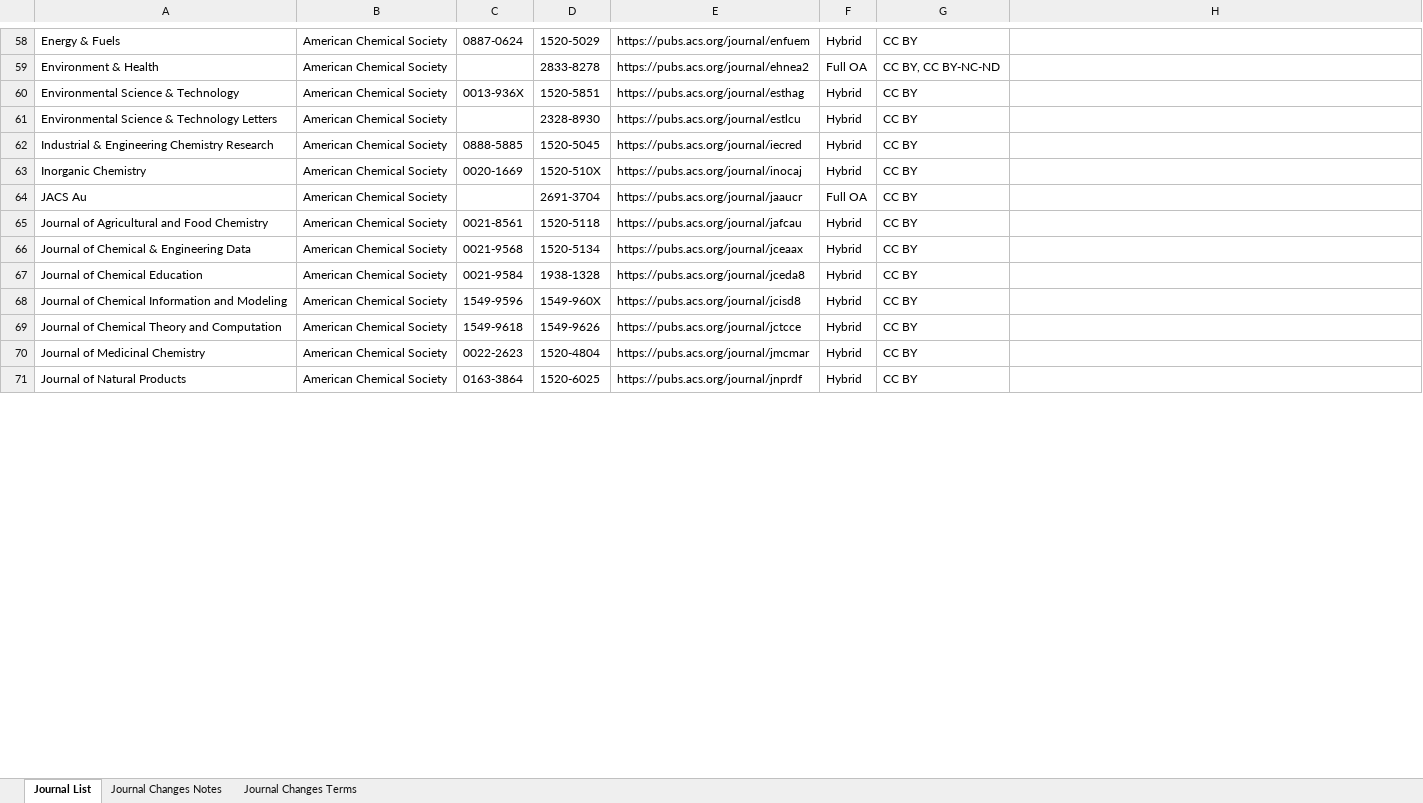
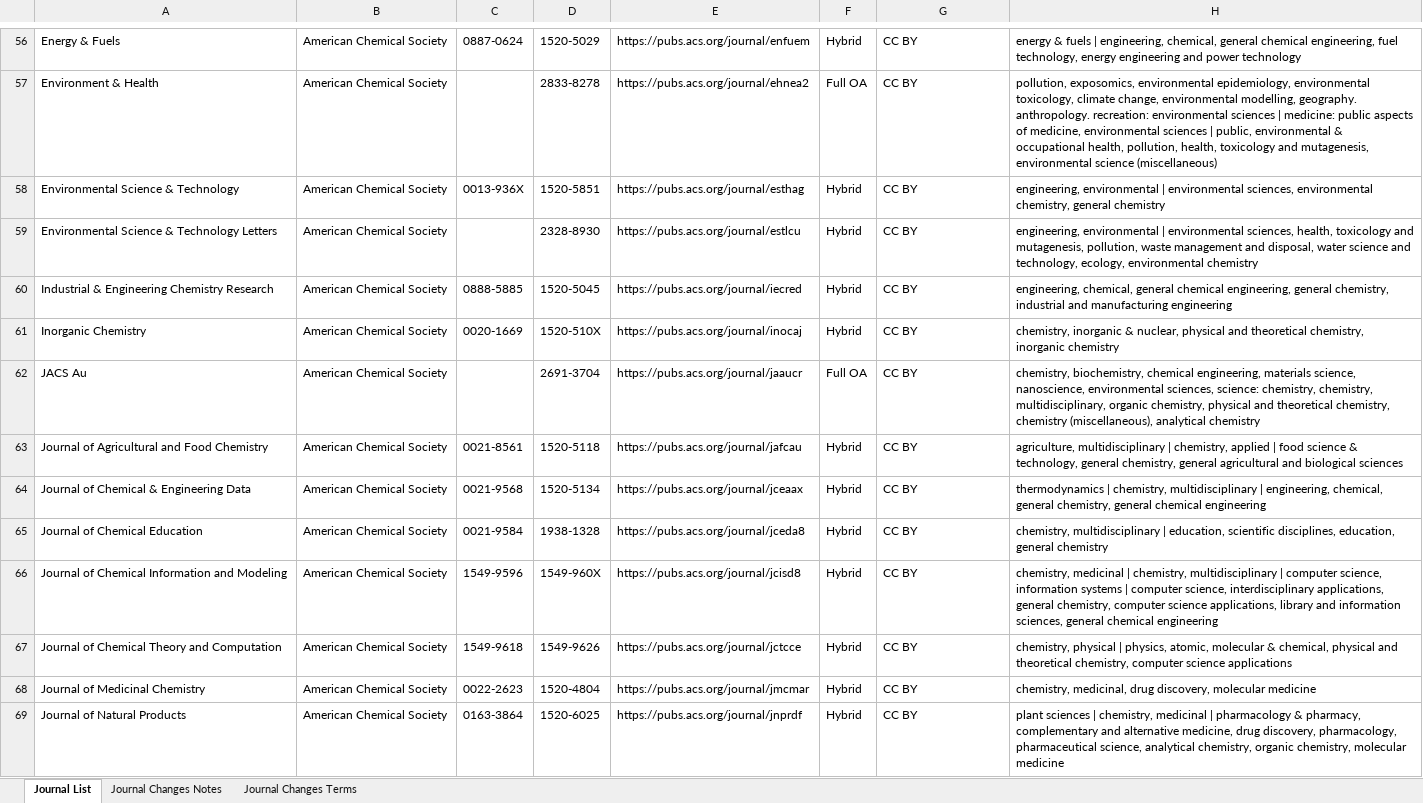
Before and after one commit to SciFreeOrg/UK-CoP, an Excel workbook: UK_CoP_TitleLists/ACS_HybridGold_scifreeimport.xlsx, sheet Journal List, drawn as a sheet; only a part is shown, gaps mark what is left out; values as stored, in another font and other column widths than the file's, no borders; table styles not drawn; addresses are those after the commit; the diff covers the shown part only; the diff names each change by its address in the sheet, - before the commit and + after, or states it on an @@ line.

```diff
--- a/UK_CoP_TitleLists/ACS_HybridGold_scifreeimport.xlsx (sheet Journal List)
+++ b/UK_CoP_TitleLists/ACS_HybridGold_scifreeimport.xlsx (sheet Journal List)
-H56: (empty)
+H56: energy & fuels | engineering, chemical, general chemical engineering, fuel technology, energy engineering and power technology
-G57: CC BY, CC BY-NC-ND
+G57: CC BY
-H57: (empty)
+H57: pollution, exposomics, environmental epidemiology, environmental toxicology, climate change, environmental modelling, geography. anthropology. recreation: environmental sciences | medicine: public aspects of medicine, environmental sciences | public, environmental & occupational health, pollution, health, toxicology and mutagenesis, environmental science (miscellaneous)
-H58: (empty)
+H58: engineering, environmental | environmental sciences, environmental chemistry, general chemistry
-H59: (empty)
+H59: engineering, environmental | environmental sciences, health, toxicology and mutagenesis, pollution, waste management and disposal, water science and technology, ecology, environmental chemistry
-H60: (empty)
+H60: engineering, chemical, general chemical engineering, general chemistry, industrial and manufacturing engineering
-H61: (empty)
+H61: chemistry, inorganic & nuclear, physical and theoretical chemistry, inorganic chemistry
-H62: (empty)
+H62: chemistry, biochemistry, chemical engineering, materials science, nanoscience, environmental sciences, science: chemistry, chemistry, multidisciplinary, organic chemistry, physical and theoretical chemistry, chemistry (miscellaneous), analytical chemistry
-H63: (empty)
+H63: agriculture, multidisciplinary | chemistry, applied | food science & technology, general chemistry, general agricultural and biological sciences
-H64: (empty)
+H64: thermodynamics | chemistry, multidisciplinary | engineering, chemical, general chemistry, general chemical engineering
-H65: (empty)
+H65: chemistry, multidisciplinary | education, scientific disciplines, education, general chemistry
-H66: (empty)
+H66: chemistry, medicinal | chemistry, multidisciplinary | computer science, information systems | computer science, interdisciplinary applications, general chemistry, computer science applications, library and information sciences, general chemical engineering
-H67: (empty)
+H67: chemistry, physical | physics, atomic, molecular & chemical, physical and theoretical chemistry, computer science applications
-H68: (empty)
+H68: chemistry, medicinal, drug discovery, molecular medicine
-H69: (empty)
+H69: plant sciences | chemistry, medicinal | pharmacology & pharmacy, complementary and alternative medicine, drug discovery, pharmacology, pharmaceutical science, analytical chemistry, organic chemistry, molecular medicine
```
Also changed, not shown: 6 added rows, 4 removed rows and 74 edited cells elsewhere in this sheet, sheet Journal Changes Notes.
